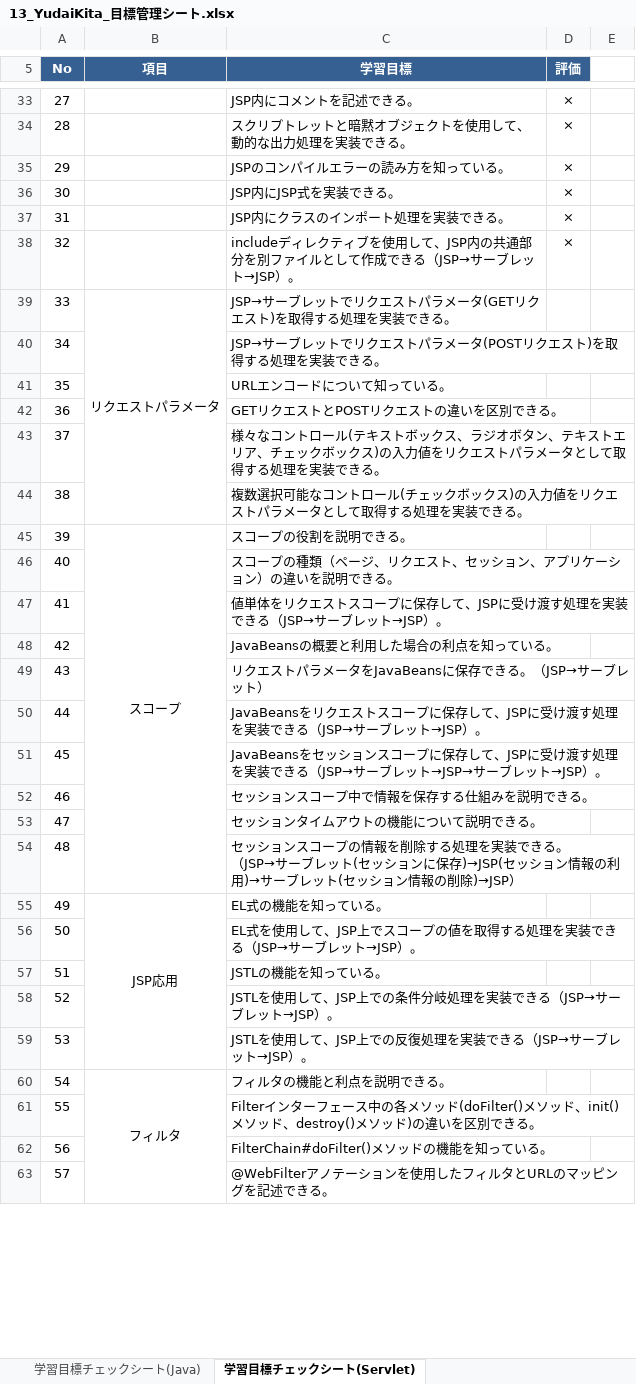
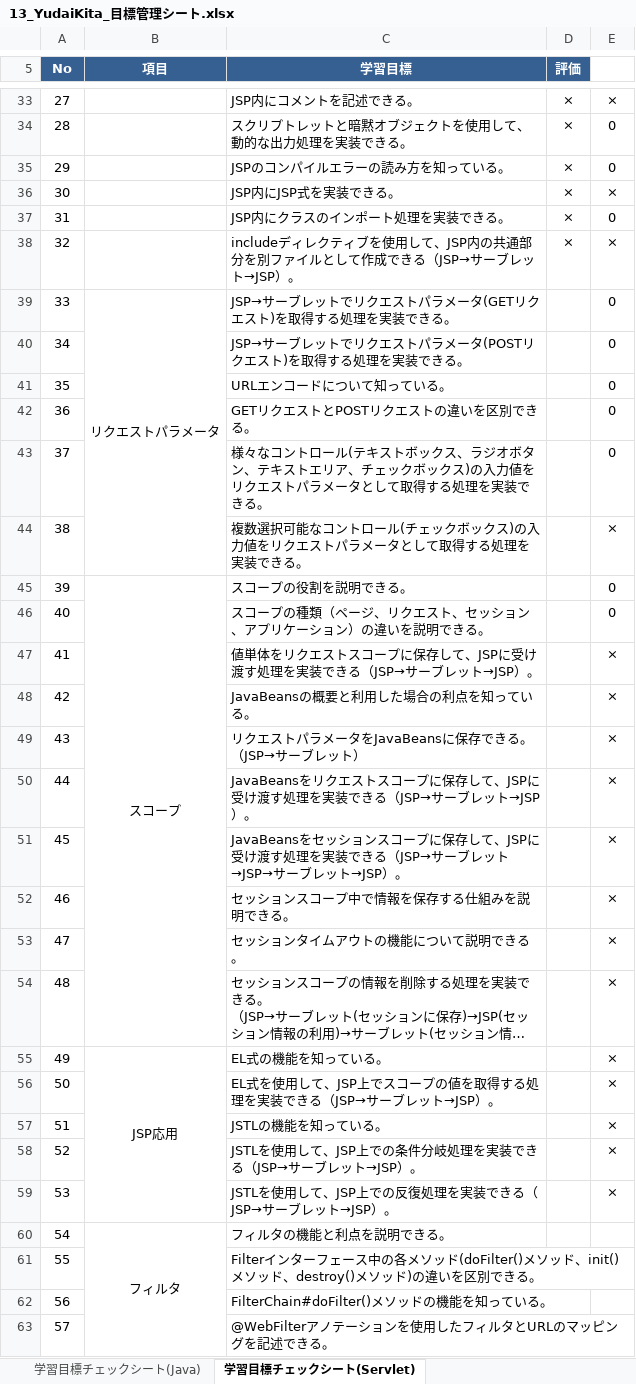
Before and after one commit to yudaikita/documents, an Excel workbook: 13_YudaiKita_目標管理シート.xlsx, sheet 学習目標チェックシート(Servlet), drawn as a sheet; only a part is shown, gaps mark what is left out; long unchanged cells end in …; values as stored, in another font and other column widths than the file's, no borders; charts and pictures and conditional formats not drawn; the diff covers the shown part only; the diff names each change by its address in the sheet, - before the commit and + after, or states it on an @@ line.

```diff
--- a/13_YudaiKita_目標管理シート.xlsx (sheet 学習目標チェックシート(Servlet))
+++ b/13_YudaiKita_目標管理シート.xlsx (sheet 学習目標チェックシート(Servlet))
-E33: (empty)
+E33: ×
-E34:E35: (empty)
+E34:E35: 0
-E36: (empty)
+E36: ×
-E37: (empty)
+E37: 0
-E38: (empty)
+E38: ×
-E39:E43: (empty)
+E39:E43: 0
-E44: (empty)
+E44: ×
-E45:E46: (empty)
+E45:E46: 0
-E47:E59: (empty)
+E47:E59: ×
```
Also changed, not shown: 27 edited cells elsewhere in this sheet, charts or pictures, 13_YudaiKita_課題管理表.xlsx.
